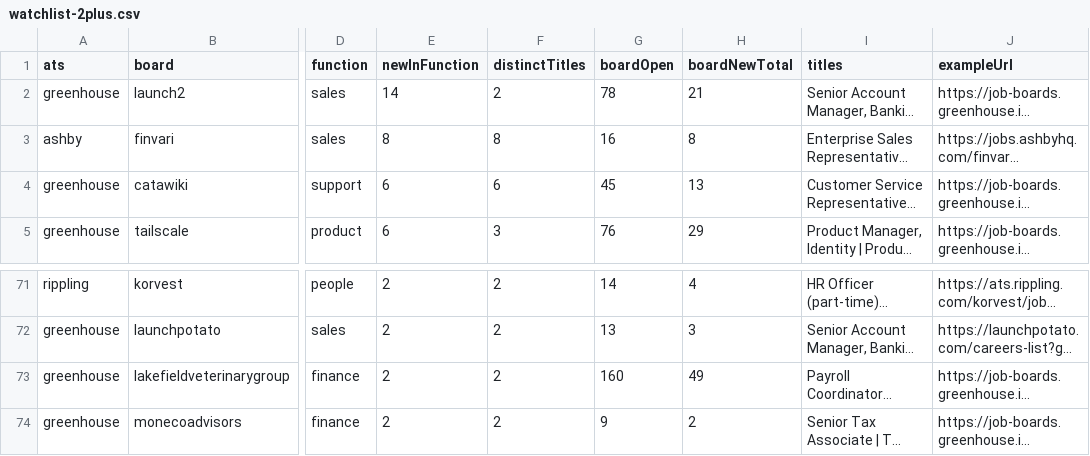
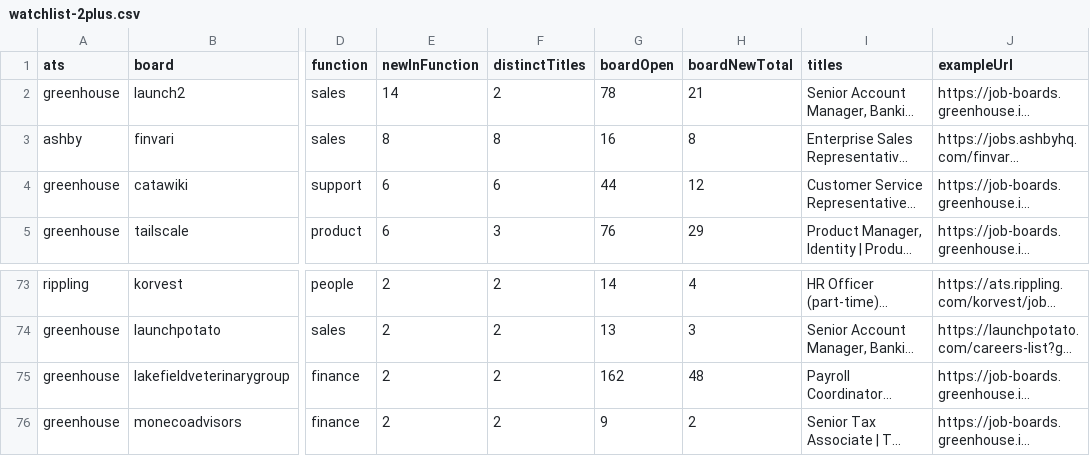
Before and after one commit to jordan-belfort-ai/Started-Hiring-Weekly, a CSV file: watchlist-2plus.csv, drawn as a sheet; only a part is shown, gaps mark what is left out; long unchanged cells end in …; addresses are those after the commit; the diff covers the shown part only; the diff names each change by its address in the sheet, - before the commit and + after, or states it on an @@ line.

```diff
--- a/watchlist-2plus.csv
+++ b/watchlist-2plus.csv
-G4 (boardOpen): 45
+G4 (boardOpen): 44
-H4 (boardNewTotal): 13
+H4 (boardNewTotal): 12
-G75 (boardOpen): 160
+G75 (boardOpen): 162
-H75 (boardNewTotal): 49
+H75 (boardNewTotal): 48
```
Also changed, not shown: 3 added rows, 2 removed rows and 4 edited cells elsewhere in this file, started-hiring.csv, 3 other files.
